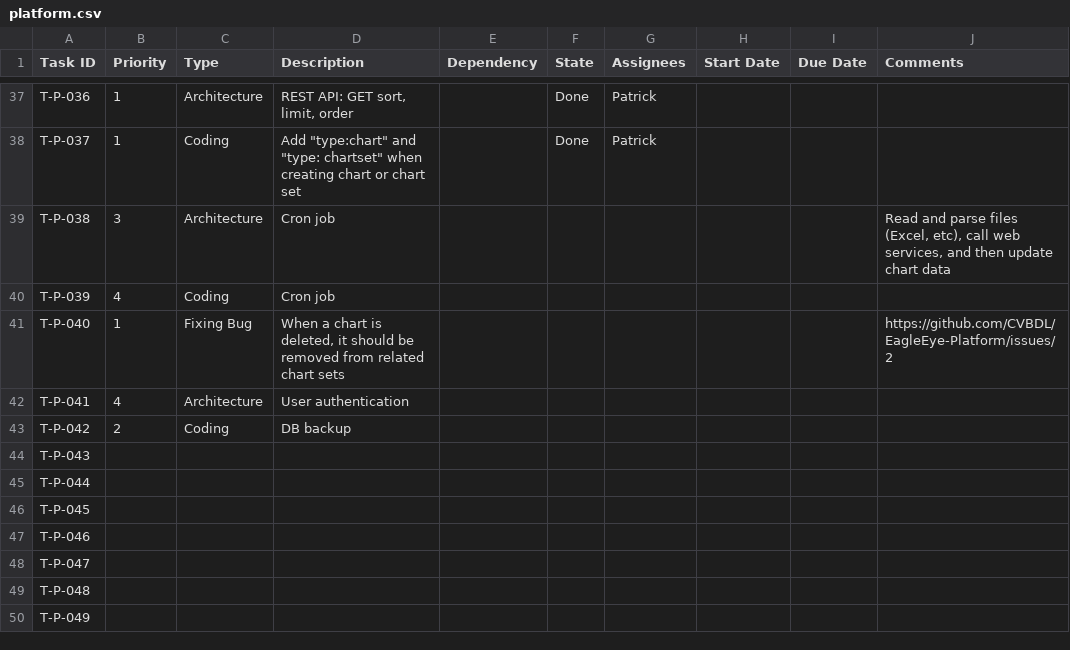
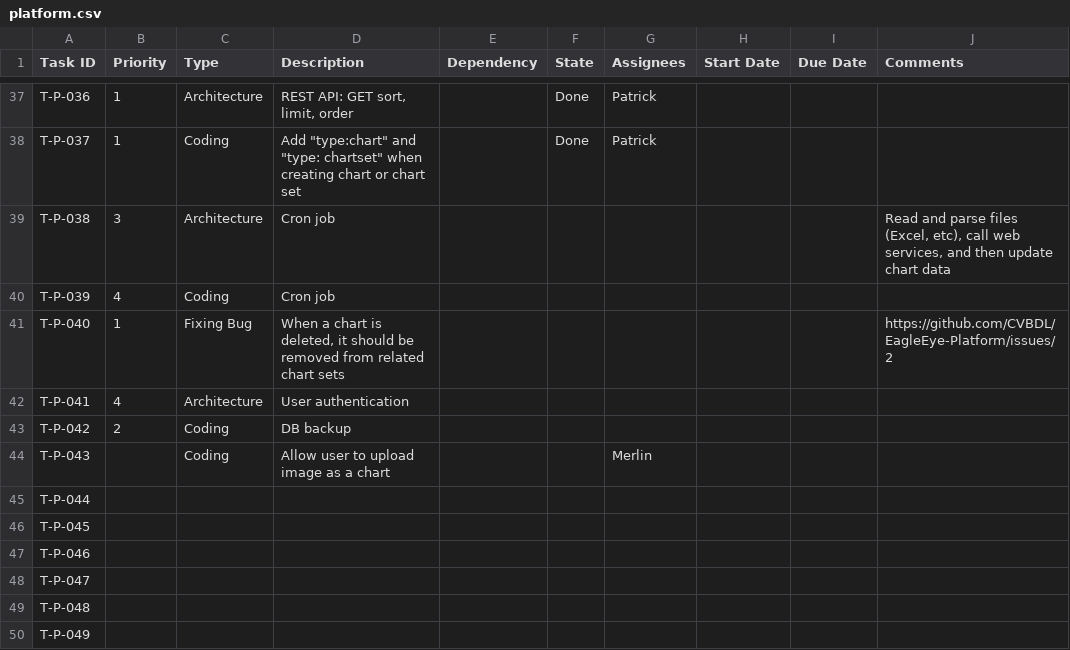
Before and after one commit to CVBDL/EagleEye-Docs, a CSV file: tasks/platform.csv, drawn as a sheet; only a part is shown, gaps mark what is left out.

Commit message:
add tasks

```diff
--- a/tasks/platform.csv
+++ b/tasks/platform.csv
@@ -43,3 +43,3 @@ T-P-041,4,Architecture,User authentication,,,,,,
 T-P-042,2,Coding,DB backup,,,,,,
-T-P-043,,,,,,,,,
+T-P-043,,Coding,Allow user to upload image as a chart,,,Merlin,,,
 T-P-044,,,,,,,,,
```
Also changed, not shown: tasks/app.csv.
